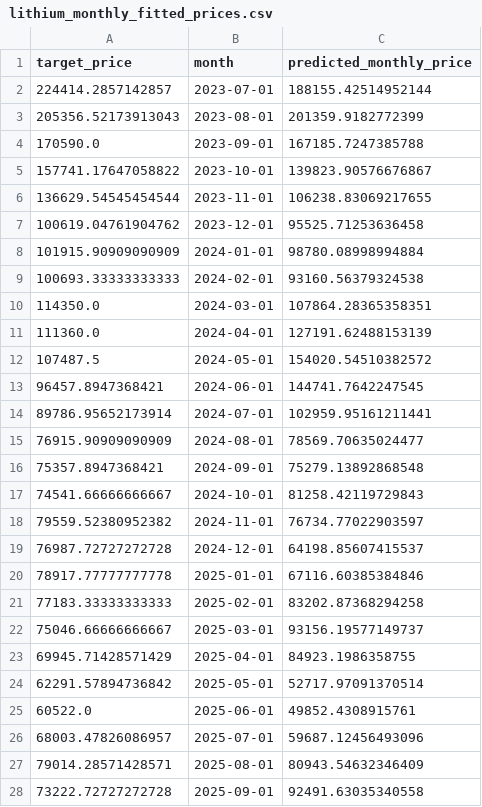
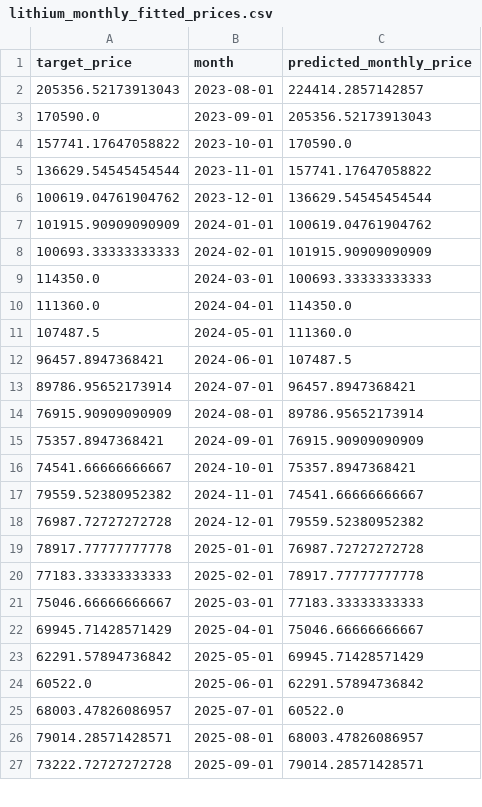
Before and after one commit to Yep1yu/Impact-and-Forecast-of-Domestic-Copper-and-Aluminum-Raw-Material-Procurement-Prices, a CSV file: lithium_carbonate_prediction_outputs/lithium_monthly_fitted_prices.csv, drawn as a sheet; only a part is shown; the diff covers the shown part only.

```diff
--- a/lithium_carbonate_prediction_outputs/lithium_monthly_fitted_prices.csv
+++ b/lithium_carbonate_prediction_outputs/lithium_monthly_fitted_prices.csv
@@ -1,28 +1,27 @@
 target_price,month,predicted_monthly_price
-224414.2857142857,2023-07-01,188155.42514952144
-205356.52173913043,2023-08-01,201359.9182772399
-170590.0,2023-09-01,167185.7247385788
-157741.17647058822,2023-10-01,139823.90576676867
-136629.54545454544,2023-11-01,106238.83069217655
-100619.04761904762,2023-12-01,95525.71253636458
-101915.90909090909,2024-01-01,98780.08998994884
-100693.33333333333,2024-02-01,93160.56379324538
-114350.0,2024-03-01,107864.28365358351
-111360.0,2024-04-01,127191.62488153139
-107487.5,2024-05-01,154020.54510382572
-96457.8947368421,2024-06-01,144741.7642247545
-89786.95652173914,2024-07-01,102959.95161211441
-76915.90909090909,2024-08-01,78569.70635024477
-75357.8947368421,2024-09-01,75279.13892868548
-74541.66666666667,2024-10-01,81258.42119729843
-79559.52380952382,2024-11-01,76734.77022903597
-76987.72727272728,2024-12-01,64198.85607415537
-78917.77777777778,2025-01-01,67116.60385384846
-77183.33333333333,2025-02-01,83202.87368294258
-75046.66666666667,2025-03-01,93156.19577149737
-69945.71428571429,2025-04-01,84923.1986358755
-62291.57894736842,2025-05-01,52717.97091370514
-60522.0,2025-06-01,49852.4308915761
-68003.47826086957,2025-07-01,59687.12456493096
-79014.28571428571,2025-08-01,80943.54632346409
-73222.72727272728,2025-09-01,92491.63035340558
+205356.52173913043,2023-08-01,224414.2857142857
+170590.0,2023-09-01,205356.52173913043
+157741.17647058822,2023-10-01,170590.0
+136629.54545454544,2023-11-01,157741.17647058822
+100619.04761904762,2023-12-01,136629.54545454544
+101915.90909090909,2024-01-01,100619.04761904762
+100693.33333333333,2024-02-01,101915.90909090909
+114350.0,2024-03-01,100693.33333333333
+111360.0,2024-04-01,114350.0
+107487.5,2024-05-01,111360.0
+96457.8947368421,2024-06-01,107487.5
+89786.95652173914,2024-07-01,96457.8947368421
+76915.90909090909,2024-08-01,89786.95652173914
+75357.8947368421,2024-09-01,76915.90909090909
+74541.66666666667,2024-10-01,75357.8947368421
+79559.52380952382,2024-11-01,74541.66666666667
+76987.72727272728,2024-12-01,79559.52380952382
+78917.77777777778,2025-01-01,76987.72727272728
+77183.33333333333,2025-02-01,78917.77777777778
+75046.66666666667,2025-03-01,77183.33333333333
+69945.71428571429,2025-04-01,75046.66666666667
+62291.57894736842,2025-05-01,69945.71428571429
+60522.0,2025-06-01,62291.57894736842
+68003.47826086957,2025-07-01,60522.0
+79014.28571428571,2025-08-01,68003.47826086957
+73222.72727272728,2025-09-01,79014.28571428571
```
Also changed, not shown: 2 added rows, 1 removed row and 9 edited cells elsewhere in this file, lithium_carbonate_prediction_outputs/lithium_daily_forecast.csv, lithium_carbonate_prediction_outputs/lithium_monthly_forecast.csv, 3 other files.
